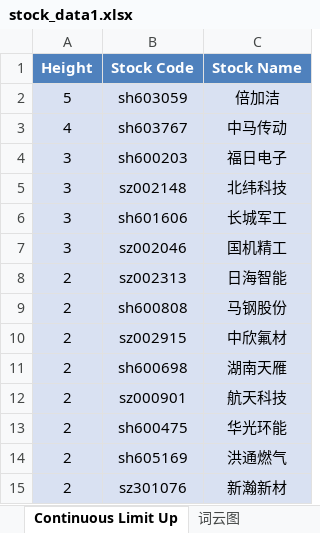
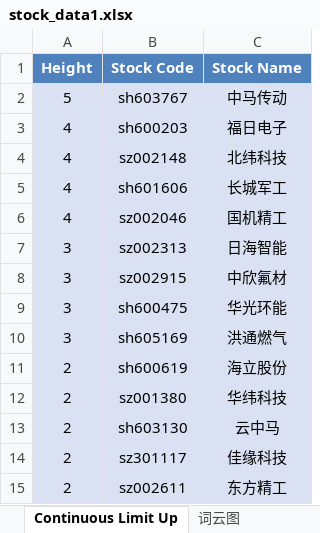
Before and after one commit to mengkai666/tag_wordcloud, an Excel workbook: stock_data1.xlsx, sheet Continuous Limit Up, drawn as a sheet; values as stored, in another font and other column widths than the file's, no borders; removed rows and columns are numbered as before the commit, all else as after; the diff names each change by its address in the sheet, - before the commit and + after, or states it on an @@ line.

```diff
--- a/stock_data1.xlsx (sheet Continuous Limit Up)
+++ b/stock_data1.xlsx (sheet Continuous Limit Up)
-row 2: 5 | sh603059 | 倍加洁
-A2 (Height): 4
+A2 (Height): 5
-A3:A6 (Height): 3
+A3:A6 (Height): 4
-A7 (Height): 2
+A7 (Height): 3
-row 9: 2 | sh600808 | 马钢股份
-A8 (Height): 2
+A8 (Height): 3
-row 11: 2 | sh600698 | 湖南天雁
-row 12: 2 | sz000901 | 航天科技
-A9:A10 (Height): 2
+A9:A10 (Height): 3
-row 15: 2 | sz301076 | 新瀚新材
+row 11: 2 | sh600619 | 海立股份
+row 12: 2 | sz001380 | 华纬科技
+row 13: 2 | sh603130 | 云中马
+row 14: 2 | sz301117 | 佳缘科技
+row 15: 2 | sz002611 | 东方精工
```
Also changed, not shown: sheet Plate Stock Data, charts or pictures, 1 other file.
